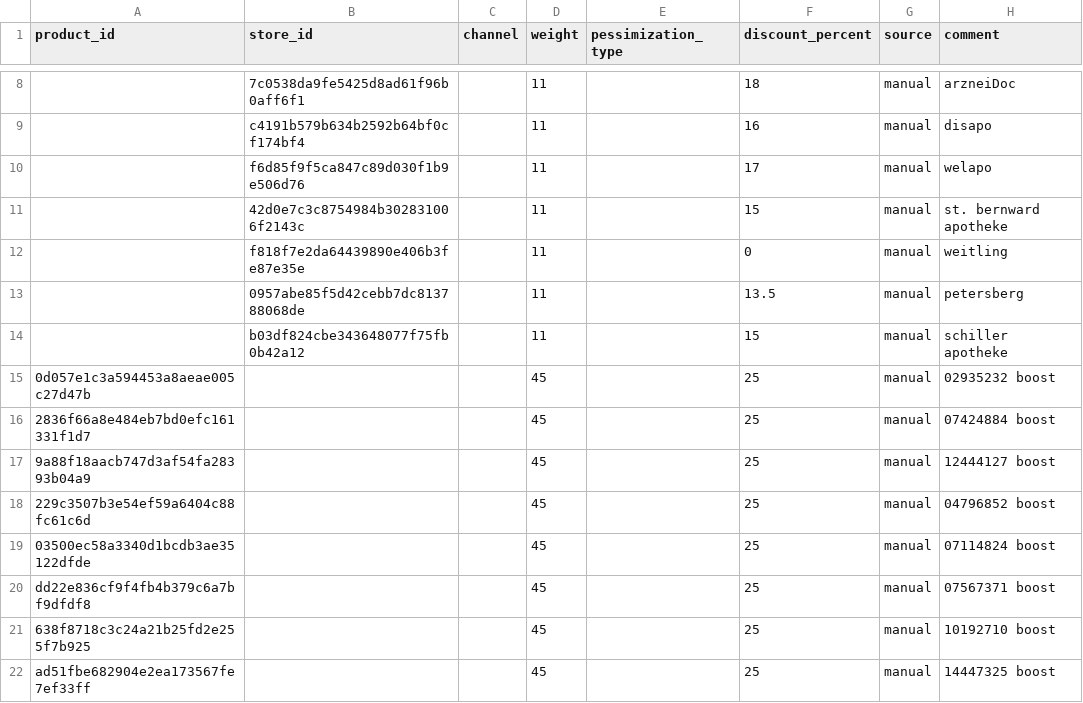
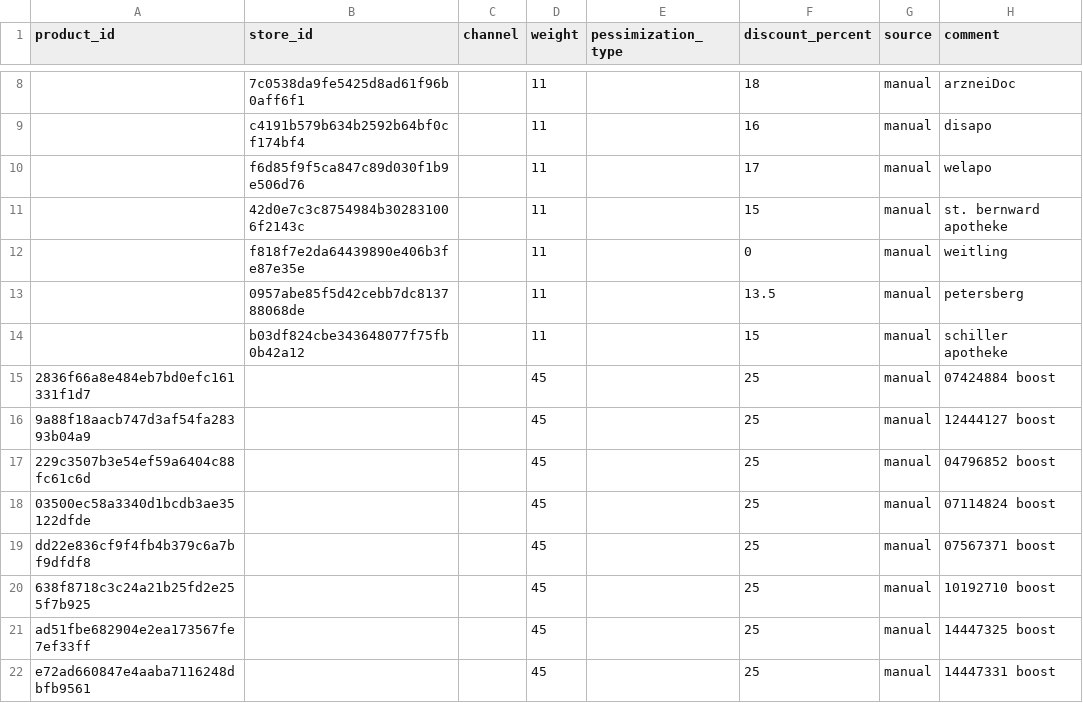
Before and after one commit to david-but-its-daweed/dbt-spark-models, a CSV file: seeds/onfy_discount_rules_manual.csv, drawn as a sheet; only a part is shown, gaps mark what is left out; the shorter side is filled out with more unchanged rows; the diff names each change by its address in the sheet, - before the commit and + after, or states it on an @@ line.

Commit message:
Update onfy_discount_rules_manual.csv (#1205)

```diff
--- a/seeds/onfy_discount_rules_manual.csv
+++ b/seeds/onfy_discount_rules_manual.csv
-row 15: 0d057e1c3a594453a8aeae005c27d47b |  |  | 45 |  | 25 | manual | 02935232 boost
```
